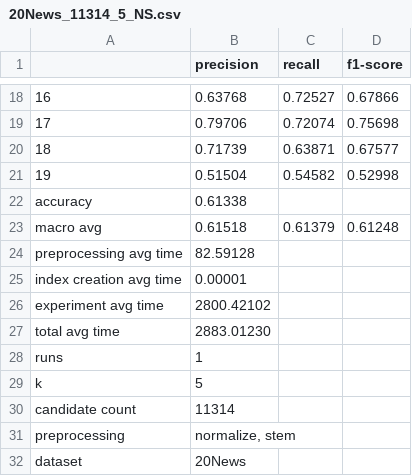
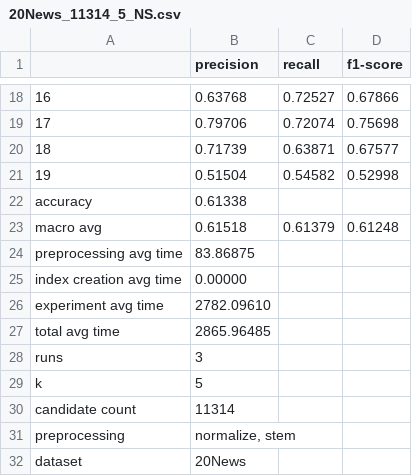
Before and after one commit to joshagustin/compressor_classifier, a CSV file: clean_reports/20News/ncd/20News_11314_5_NS.csv, drawn as a sheet; only a part is shown, gaps mark what is left out.

```diff
--- a/clean_reports/20News/ncd/20News_11314_5_NS.csv
+++ b/clean_reports/20News/ncd/20News_11314_5_NS.csv
@@ -23,7 +23,7 @@ accuracy,0.61338
 macro avg,0.61518,0.61379,0.61248
-preprocessing avg time,82.59128
-index creation avg time,0.00001
-experiment avg time,2800.42102
-total avg time,2883.01230
-runs,1
+preprocessing avg time,83.86875
+index creation avg time,0.00000
+experiment avg time,2782.09610
+total avg time,2865.96485
+runs,3
 k,5
```
Also changed, not shown: clean_reports/20News/cos_ncd/20News_100_5.csv, clean_reports/20News/ncd/20News_11314_5.csv, 7 other files.
